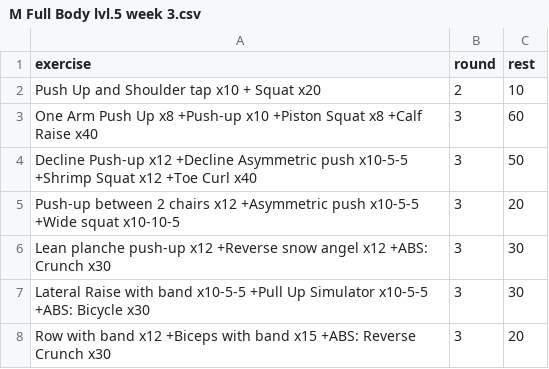
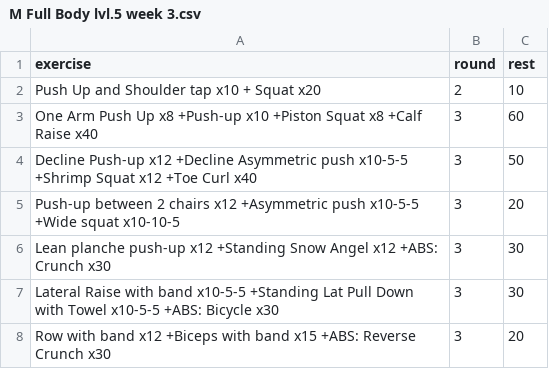
Before and after one commit to taducanh1605/training, a CSV file: Training Program/FullBodyMale/Level 5/M Full Body lvl.5 week 3.csv, drawn as a sheet.

```diff
--- a/Training Program/FullBodyMale/Level 5/M Full Body lvl.5 week 3.csv
+++ b/Training Program/FullBodyMale/Level 5/M Full Body lvl.5 week 3.csv
@@ -5,4 +5,4 @@ Decline Push-up x12 +Decline Asymmetric push x10-5-5 +Shrimp Squat x12 +Toe Curl
 Push-up between 2 chairs x12 +Asymmetric push x10-5-5 +Wide squat x10-10-5,3,20
-Lean planche push-up x12 +Reverse snow angel x12 +ABS: Crunch x30,3,30
-Lateral Raise with band x10-5-5 +Pull Up Simulator  x10-5-5 +ABS: Bicycle x30,3,30
+Lean planche push-up x12 +Standing Snow Angel x12 +ABS: Crunch x30,3,30
+Lateral Raise with band x10-5-5 +Standing Lat Pull Down with Towel x10-5-5 +ABS: Bicycle x30,3,30
 Row with band x12 +Biceps with band x15 +ABS: Reverse Crunch x30,3,20
```
Also changed, not shown: Training Program/FullBodyMale/Level 6/M Full Body lvl.6 week 1.csv, 4 other files.
